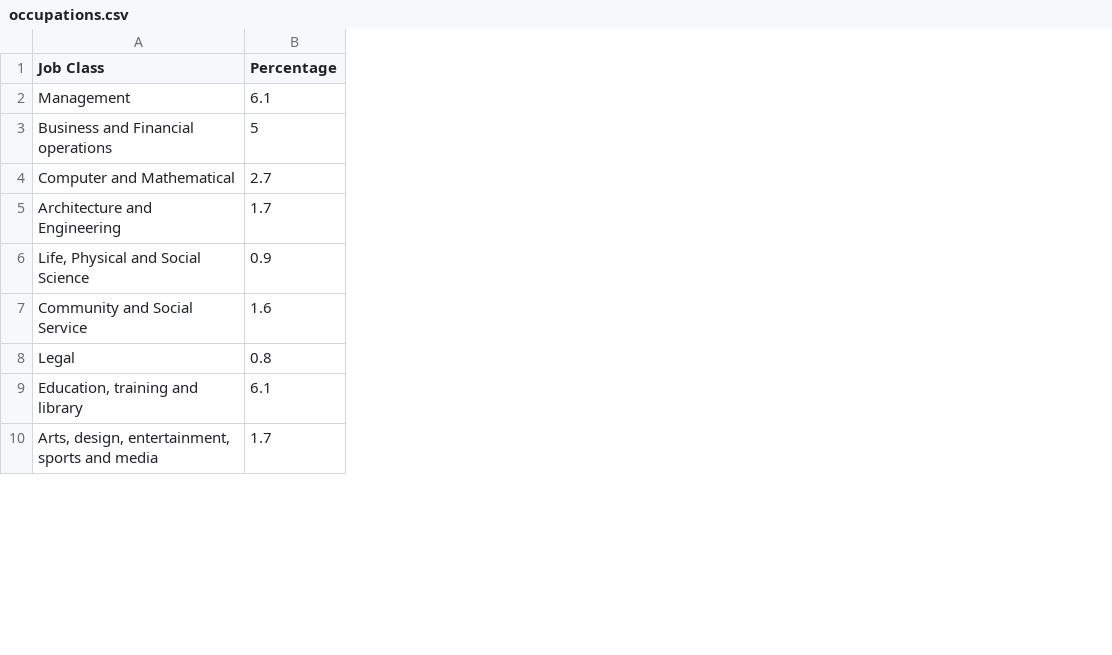
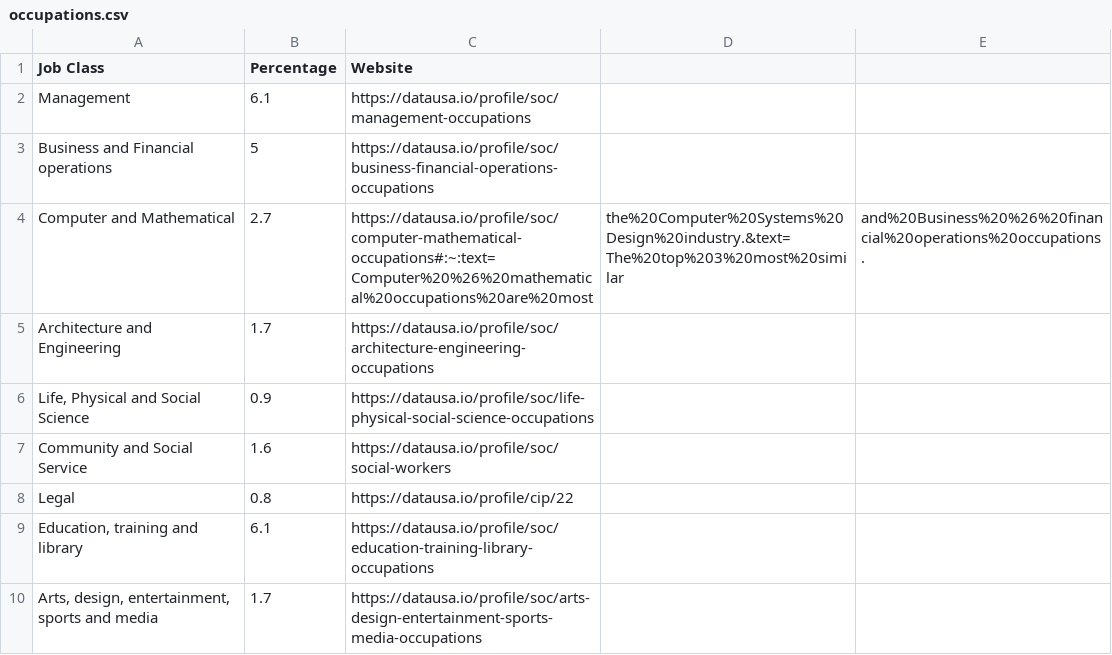
Before and after one commit to rmmhm/stuysoftdev, a CSV file: 13_tempwork/data/occupations.csv, drawn as a sheet; only a part is shown; the diff names each change by its address in the sheet, - before the commit and + after, or states it on an @@ line.

```diff
--- a/13_tempwork/data/occupations.csv
+++ b/13_tempwork/data/occupations.csv
+column C (Website), rows 2-10: https://datausa.io/profile/soc/management-occupations | https://datausa.io/profile/soc/business-financial-operations-occupations | https://datausa.io/profile/soc/computer-mathematical-occupations#:~:text=Computer%20%26%20mathematical%20occupations%20are%20most | https://datausa.io/profile/soc/architecture-engineering-occupations | https://datausa.io/profile/soc/life-physical-social-science-occupations | https://datausa.io/profile/soc/social-workers | https://datausa.io/profile/cip/22 | https://datausa.io/profile/soc/education-training-library-occupations | https://datausa.io/profile/soc/arts-design-entertainment-sports-media-occupations
+column D, row 4: the%20Computer%20Systems%20Design%20industry.&text=The%20top%203%20most%20similar
+column E, row 4: and%20Business%20%26%20financial%20operations%20occupations.
```
Also changed, not shown: 2 other files.
